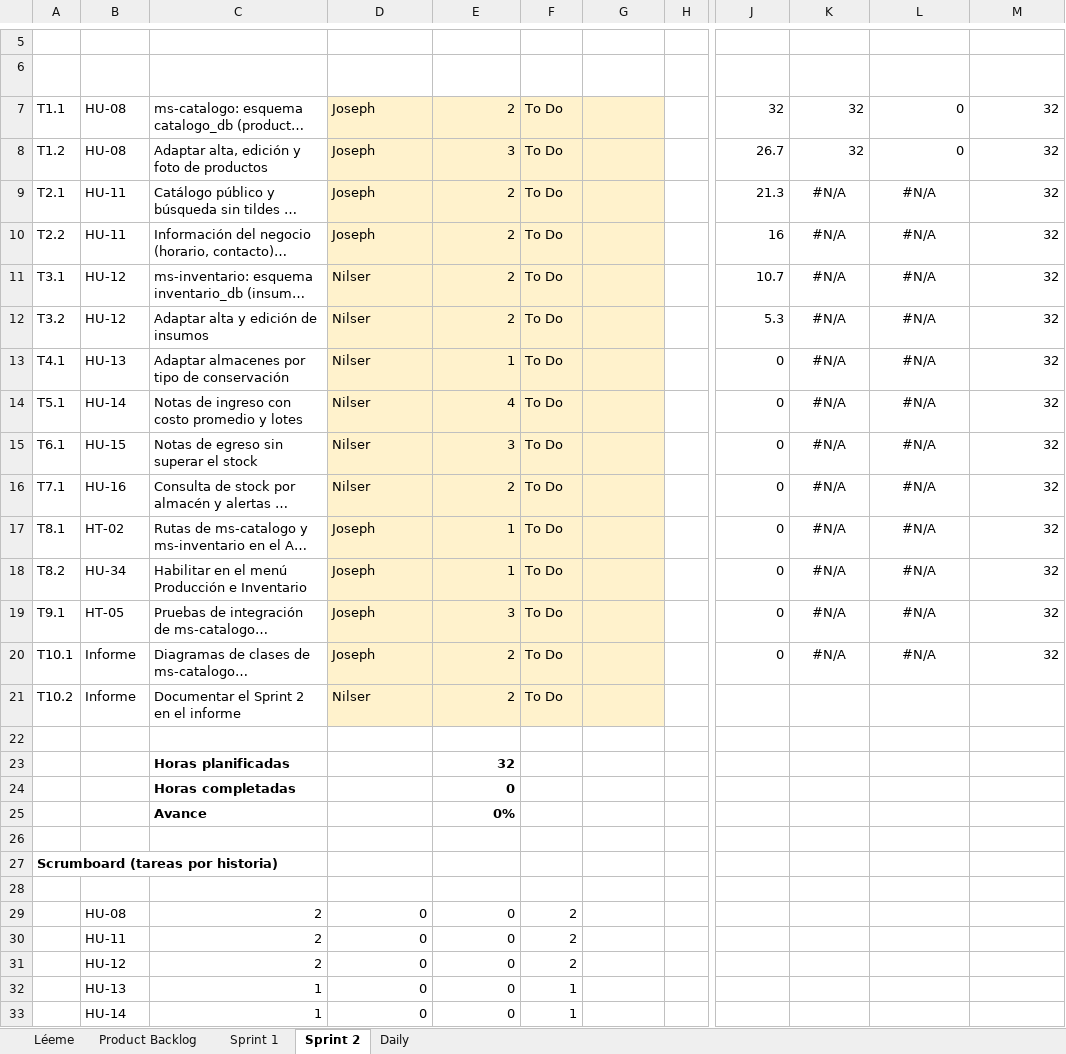
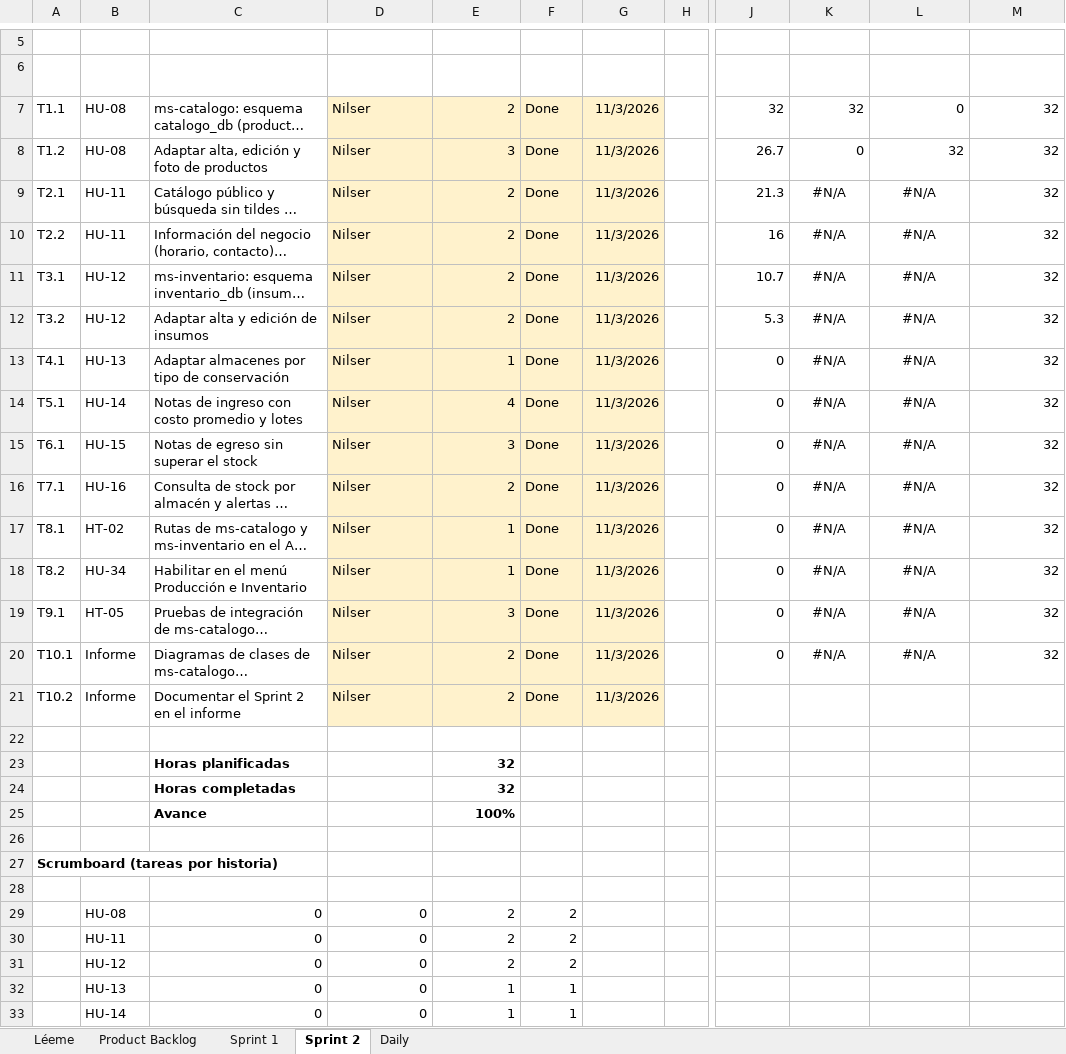
Before and after one commit to nutriexpress2026-alt/nutriexpress-microservicios, an Excel workbook: docs/scrum/seguimiento-scrum.xlsx, sheet Sprint 2, drawn as a sheet; only a part is shown, gaps mark what is left out; long unchanged cells end in …; values as stored, in another font and other column widths than the file's, no borders; charts and pictures and conditional formats not drawn; the diff covers the shown part only; the diff names each change by its address in the sheet, - before the commit and + after, or states it on an @@ line.

```diff
--- a/docs/scrum/seguimiento-scrum.xlsx (sheet Sprint 2)
+++ b/docs/scrum/seguimiento-scrum.xlsx (sheet Sprint 2)
-D7:D10 (Responsable): Joseph
+D7:D10 (Responsable): Nilser
-F7:F21 (Estado): To Do
+F7:F21 (Estado): Done
-G7:G21 (Fecha de término): (empty)
+G7:G21 (Fecha de término): 11/3/2026
-K8 (Restante real (h)): 32
+K8 (Restante real (h)): 0
-L8 (Completado (h)): 0
+L8 (Completado (h)): 32
-D17:D20 (Responsable): Joseph
+D17:D20 (Responsable): Nilser
-E24 (Horas est.): 0
+E24 (Horas est.): 32
-E25 (Horas est.): 0%
+E25 (Horas est.): 100%
-C29:C31 (Tarea): 2
+C29:C31 (Tarea): 0
-E29:E31 (Horas est.): 0
+E29:E31 (Horas est.): 2
-C32:C33 (Tarea): 1
+C32:C33 (Tarea): 0
-E32:E33 (Horas est.): 0
+E32:E33 (Horas est.): 1
```
Also changed, not shown: 12 edited cells elsewhere in this sheet, sheet Product Backlog, sheet Daily, charts or pictures, 18 other files.
